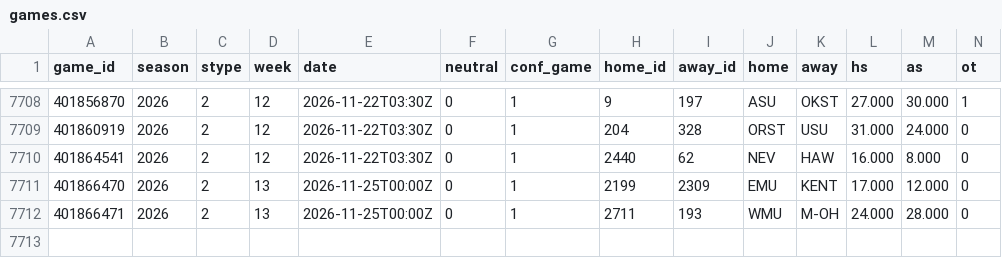
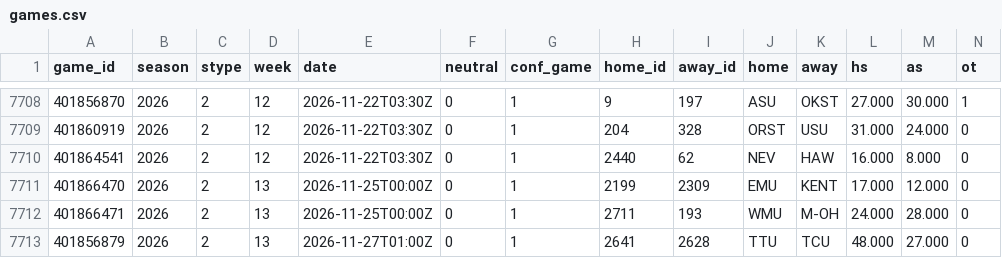
Before and after one commit to src16h/nfl-model, a CSV file: data/cfb/games.csv, drawn as a sheet; only a part is shown, gaps mark what is left out; rows hold the shown columns only; the diff names each change by its address in the sheet, - before the commit and + after, or states it on an @@ line.

```diff
--- a/data/cfb/games.csv
+++ b/data/cfb/games.csv
+row 7713: 401856879 | 2026 | 2 | 13 | 2026-11-27T01:00Z | 0 | 1 | 2641 | 2628 | TTU | TCU | 48.000 | 27.000 | 0
```
Also changed, not shown: 7 other files.
